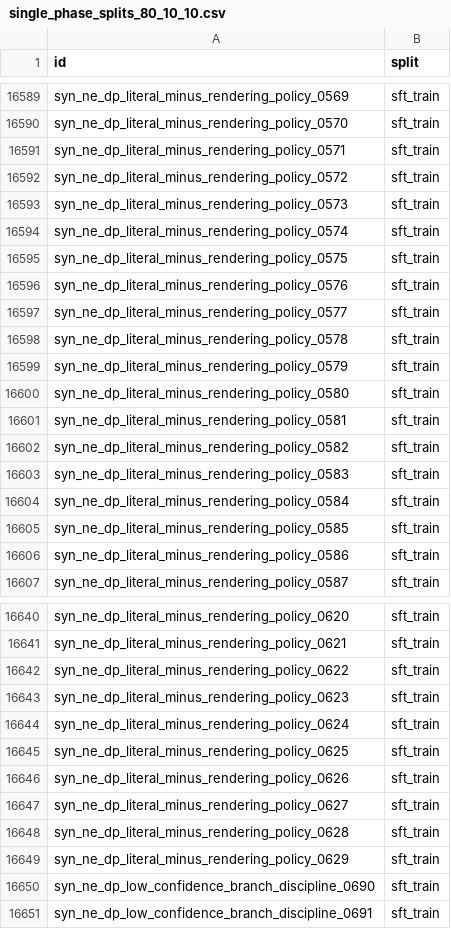
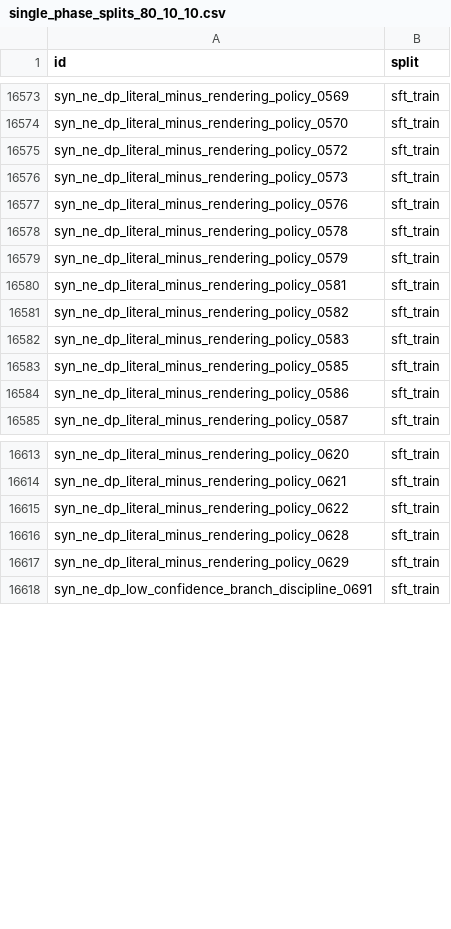
Before and after one commit to dtdo90/NVIDIA-Nemotron-Model-Reasoning-Challenge, a CSV file: data/single_phase_training_clean/single_phase_splits_80_10_10.csv, drawn as a sheet; only a part is shown, gaps mark what is left out; the diff covers the shown part only; the diff names each change by its address in the sheet, - before the commit and + after, or states it on an @@ line.

```diff
--- a/data/single_phase_training_clean/single_phase_splits_80_10_10.csv
+++ b/data/single_phase_training_clean/single_phase_splits_80_10_10.csv
-row 16591: syn_ne_dp_literal_minus_rendering_policy_0571 | sft_train
-row 16594: syn_ne_dp_literal_minus_rendering_policy_0574 | sft_train
-row 16595: syn_ne_dp_literal_minus_rendering_policy_0575 | sft_train
-row 16597: syn_ne_dp_literal_minus_rendering_policy_0577 | sft_train
-row 16600: syn_ne_dp_literal_minus_rendering_policy_0580 | sft_train
-row 16604: syn_ne_dp_literal_minus_rendering_policy_0584 | sft_train
-row 16643: syn_ne_dp_literal_minus_rendering_policy_0623 | sft_train
-row 16644: syn_ne_dp_literal_minus_rendering_policy_0624 | sft_train
-row 16645: syn_ne_dp_literal_minus_rendering_policy_0625 | sft_train
-row 16646: syn_ne_dp_literal_minus_rendering_policy_0626 | sft_train
-row 16647: syn_ne_dp_literal_minus_rendering_policy_0627 | sft_train
-row 16650: syn_ne_dp_low_confidence_branch_discipline_0690 | sft_train
```
Also changed, not shown: 60 removed rows elsewhere in this file, data/single_phase_training_clean/single_phase_splits_80_10_10_v1.csv, 2 other files.
